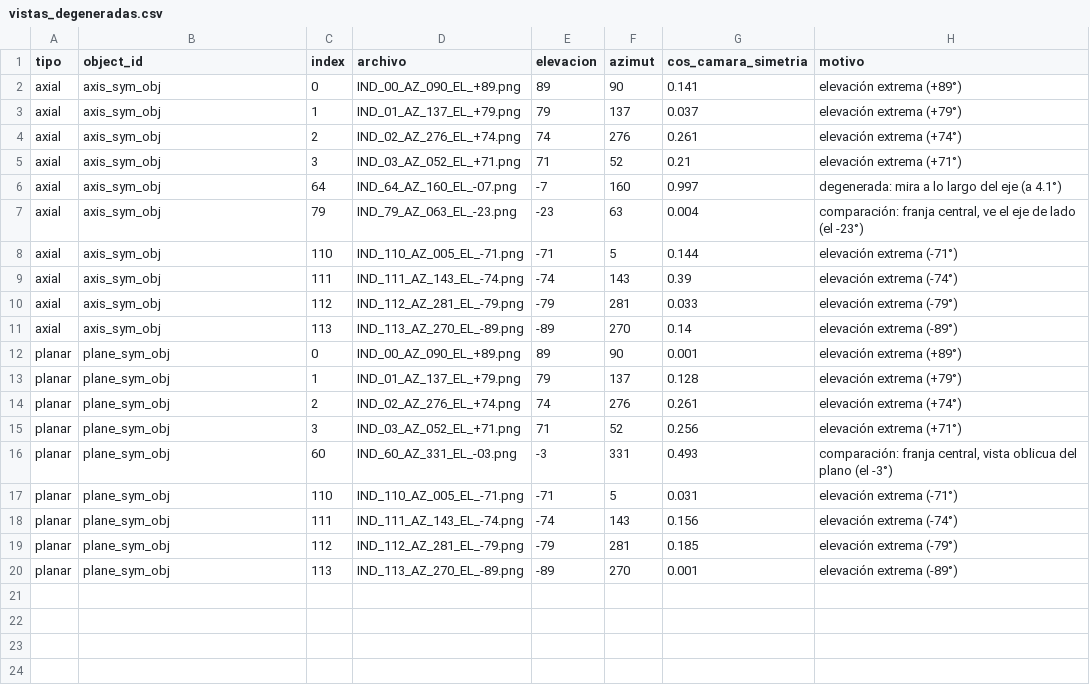
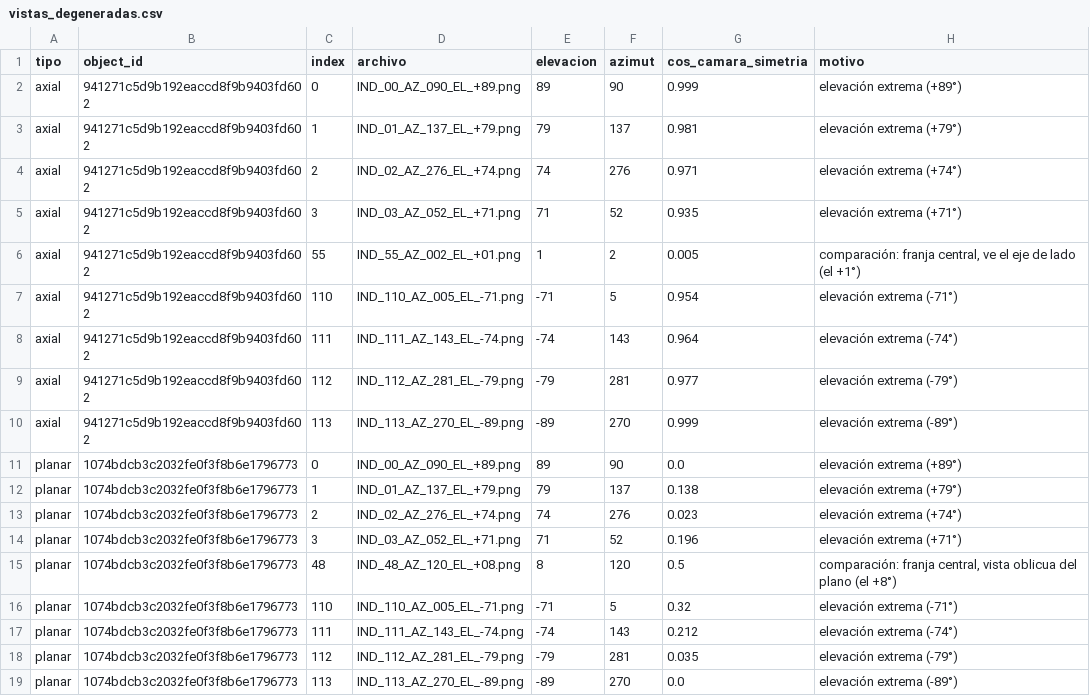
Before and after one commit to patricioespinozaa/Symmetry-Detection-Using-Multimodal-Vision-Language-Models, a CSV file: imgs/vistas_degeneradas/vistas_degeneradas.csv, drawn as a sheet.

```diff
--- a/imgs/vistas_degeneradas/vistas_degeneradas.csv
+++ b/imgs/vistas_degeneradas/vistas_degeneradas.csv
@@ -1,20 +1,19 @@
 tipo,object_id,index,archivo,elevacion,azimut,cos_camara_simetria,motivo
-axial,axis_sym_obj,0,IND_00_AZ_090_EL_+89.png,89,90,0.141,elevación extrema (+89°)
-axial,axis_sym_obj,1,IND_01_AZ_137_EL_+79.png,79,137,0.037,elevación extrema (+79°)
-axial,axis_sym_obj,2,IND_02_AZ_276_EL_+74.png,74,276,0.261,elevación extrema (+74°)
-axial,axis_sym_obj,3,IND_03_AZ_052_EL_+71.png,71,52,0.21,elevación extrema (+71°)
-axial,axis_sym_obj,64,IND_64_AZ_160_EL_-07.png,-7,160,0.997,degenerada: mira a lo largo del eje (a 4.1°)
-axial,axis_sym_obj,79,IND_79_AZ_063_EL_-23.png,-23,63,0.004,"comparación: franja central, ve el eje de lado (el -23°)"
-axial,axis_sym_obj,110,IND_110_AZ_005_EL_-71.png,-71,5,0.144,elevación extrema (-71°)
-axial,axis_sym_obj,111,IND_111_AZ_143_EL_-74.png,-74,143,0.39,elevación extrema (-74°)
-axial,axis_sym_obj,112,IND_112_AZ_281_EL_-79.png,-79,281,0.033,elevación extrema (-79°)
-axial,axis_sym_obj,113,IND_113_AZ_270_EL_-89.png,-89,270,0.14,elevación extrema (-89°)
-planar,plane_sym_obj,0,IND_00_AZ_090_EL_+89.png,89,90,0.001,elevación extrema (+89°)
-planar,plane_sym_obj,1,IND_01_AZ_137_EL_+79.png,79,137,0.128,elevación extrema (+79°)
-planar,plane_sym_obj,2,IND_02_AZ_276_EL_+74.png,74,276,0.261,elevación extrema (+74°)
-planar,plane_sym_obj,3,IND_03_AZ_052_EL_+71.png,71,52,0.256,elevación extrema (+71°)
-planar,plane_sym_obj,60,IND_60_AZ_331_EL_-03.png,-3,331,0.493,"comparación: franja central, vista oblicua del plano (el -3°)"
-planar,plane_sym_obj,110,IND_110_AZ_005_EL_-71.png,-71,5,0.031,elevación extrema (-71°)
-planar,plane_sym_obj,111,IND_111_AZ_143_EL_-74.png,-74,143,0.156,elevación extrema (-74°)
-planar,plane_sym_obj,112,IND_112_AZ_281_EL_-79.png,-79,281,0.185,elevación extrema (-79°)
-planar,plane_sym_obj,113,IND_113_AZ_270_EL_-89.png,-89,270,0.001,elevación extrema (-89°)
+axial,941271c5d9b192eaccd8f9b9403fd602,0,IND_00_AZ_090_EL_+89.png,89,90,0.999,elevación extrema (+89°)
+axial,941271c5d9b192eaccd8f9b9403fd602,1,IND_01_AZ_137_EL_+79.png,79,137,0.981,elevación extrema (+79°)
+axial,941271c5d9b192eaccd8f9b9403fd602,2,IND_02_AZ_276_EL_+74.png,74,276,0.971,elevación extrema (+74°)
+axial,941271c5d9b192eaccd8f9b9403fd602,3,IND_03_AZ_052_EL_+71.png,71,52,0.935,elevación extrema (+71°)
+axial,941271c5d9b192eaccd8f9b9403fd602,55,IND_55_AZ_002_EL_+01.png,1,2,0.005,"comparación: franja central, ve el eje de lado (el +1°)"
+axial,941271c5d9b192eaccd8f9b9403fd602,110,IND_110_AZ_005_EL_-71.png,-71,5,0.954,elevación extrema (-71°)
+axial,941271c5d9b192eaccd8f9b9403fd602,111,IND_111_AZ_143_EL_-74.png,-74,143,0.964,elevación extrema (-74°)
+axial,941271c5d9b192eaccd8f9b9403fd602,112,IND_112_AZ_281_EL_-79.png,-79,281,0.977,elevación extrema (-79°)
+axial,941271c5d9b192eaccd8f9b9403fd602,113,IND_113_AZ_270_EL_-89.png,-89,270,0.999,elevación extrema (-89°)
+planar,1074bdcb3c2032fe0f3f8b6e1796773,0,IND_00_AZ_090_EL_+89.png,89,90,0.0,elevación extrema (+89°)
+planar,1074bdcb3c2032fe0f3f8b6e1796773,1,IND_01_AZ_137_EL_+79.png,79,137,0.138,elevación extrema (+79°)
+planar,1074bdcb3c2032fe0f3f8b6e1796773,2,IND_02_AZ_276_EL_+74.png,74,276,0.023,elevación extrema (+74°)
+planar,1074bdcb3c2032fe0f3f8b6e1796773,3,IND_03_AZ_052_EL_+71.png,71,52,0.196,elevación extrema (+71°)
+planar,1074bdcb3c2032fe0f3f8b6e1796773,48,IND_48_AZ_120_EL_+08.png,8,120,0.5,"comparación: franja central, vista oblicua del plano (el +8°)"
+planar,1074bdcb3c2032fe0f3f8b6e1796773,110,IND_110_AZ_005_EL_-71.png,-71,5,0.32,elevación extrema (-71°)
+planar,1074bdcb3c2032fe0f3f8b6e1796773,111,IND_111_AZ_143_EL_-74.png,-74,143,0.212,elevación extrema (-74°)
+planar,1074bdcb3c2032fe0f3f8b6e1796773,112,IND_112_AZ_281_EL_-79.png,-79,281,0.035,elevación extrema (-79°)
+planar,1074bdcb3c2032fe0f3f8b6e1796773,113,IND_113_AZ_270_EL_-89.png,-89,270,0.0,elevación extrema (-89°)
```
Also changed, not shown: imgs/vistas_degeneradas/estadistica_vistas_degeneradas.csv, 38 other files.
